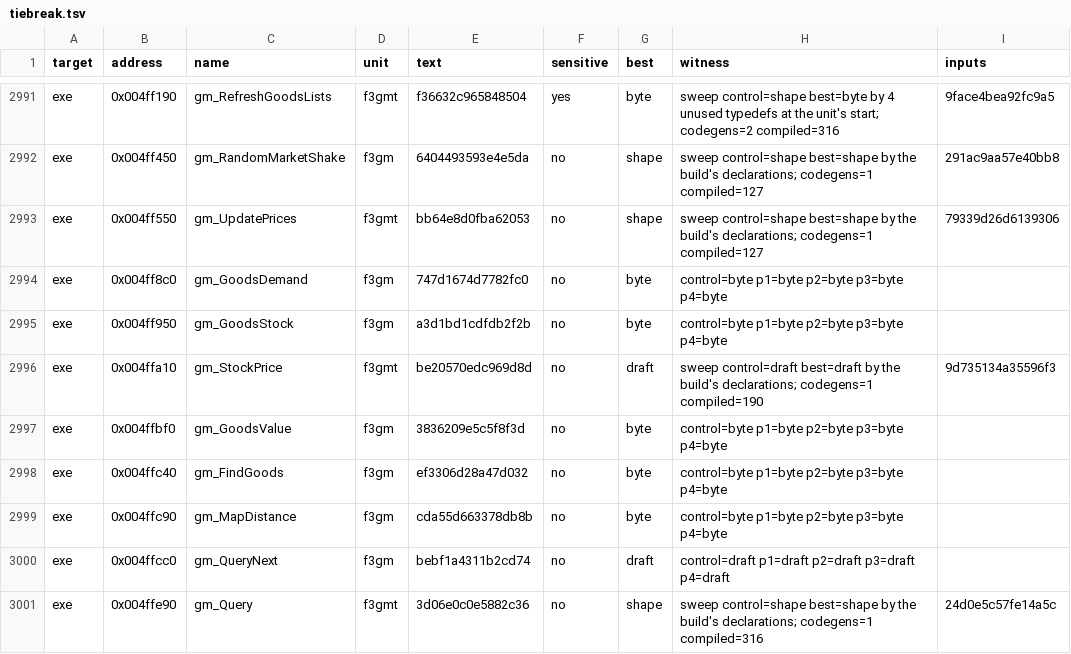
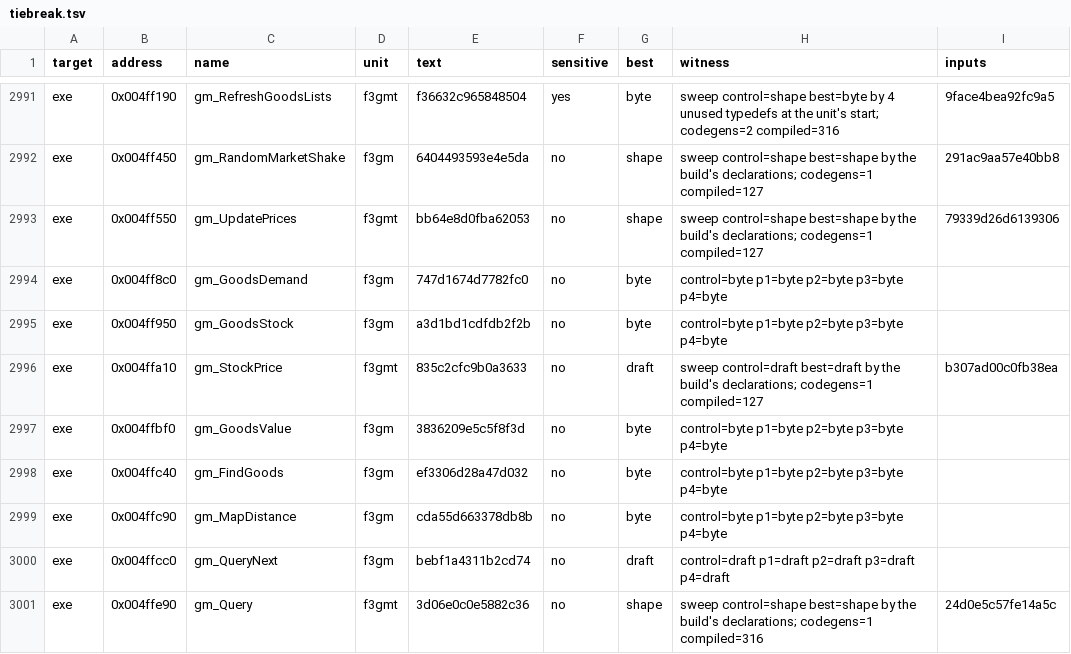
Before and after one commit to guildhaus/reguild, a TSV file: ledger/tiebreak.tsv, drawn as a sheet; only a part is shown, gaps mark what is left out.

```diff
--- a/ledger/tiebreak.tsv
+++ b/ledger/tiebreak.tsv
@@ -2995,3 +2995,3 @@ exe	0x004ff8c0	gm_GoodsDemand	f3gm	747d1674d7782fc0	no	byte	control=byte p1=byte
 exe	0x004ff950	gm_GoodsStock	f3gm	a3d1bd1cdfdb2f2b	no	byte	control=byte p1=byte p2=byte p3=byte p4=byte	
-exe	0x004ffa10	gm_StockPrice	f3gmt	be20570edc969d8d	no	draft	sweep control=draft best=draft by the build's declarations; codegens=1 compiled=190	9d735134a35596f3
+exe	0x004ffa10	gm_StockPrice	f3gmt	835c2cfc9b0a3633	no	draft	sweep control=draft best=draft by the build's declarations; codegens=1 compiled=127	b307ad00c0fb38ea
 exe	0x004ffbf0	gm_GoodsValue	f3gm	3836209e5c5f8f3d	no	byte	control=byte p1=byte p2=byte p3=byte p4=byte	
```
Also changed, not shown: 1 other file.
